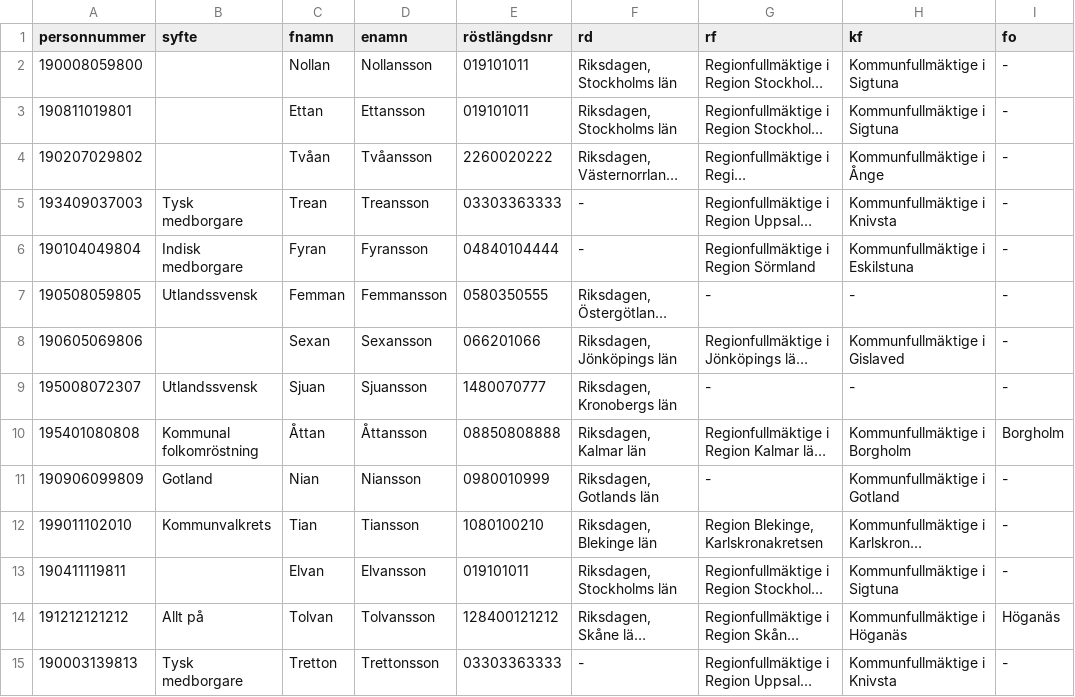
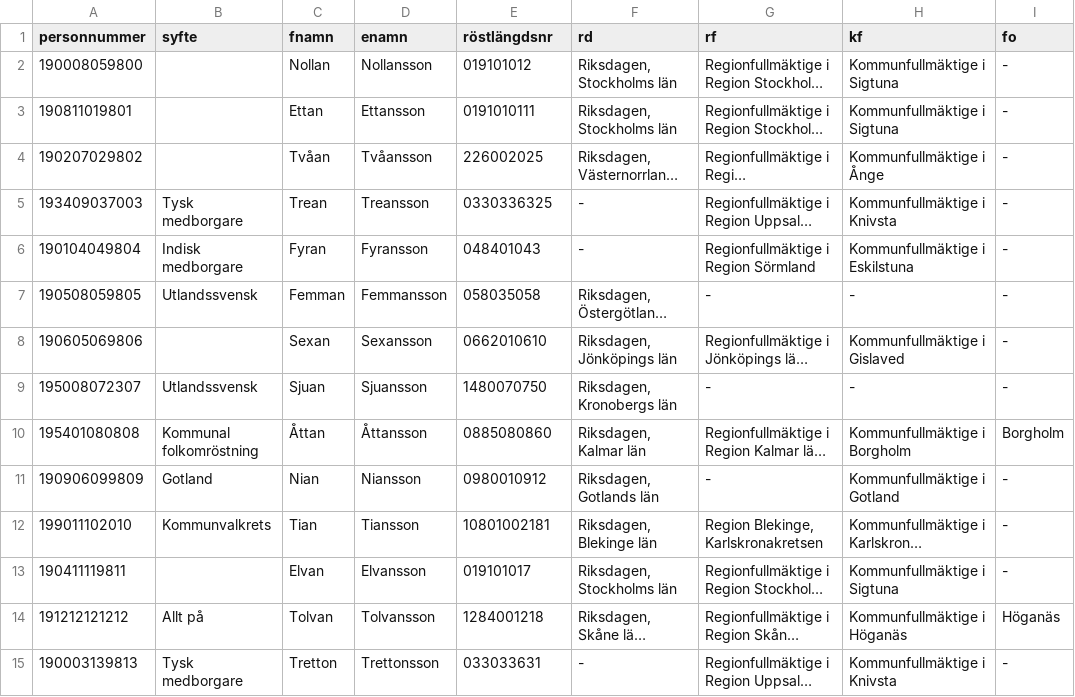
Before and after one commit to alltihopa/prototypiskt, a CSV file: personer.csv, drawn as a sheet; only a part is shown; long unchanged cells end in …; the diff covers the shown part only; the diff names each change by its address in the sheet, - before the commit and + after, or states it on an @@ line.

```diff
--- a/personer.csv
+++ b/personer.csv
-E2 (röstlängdsnr): 019101011
+E2 (röstlängdsnr): 019101012
-E3 (röstlängdsnr): 019101011
+E3 (röstlängdsnr): 0191010111
-E4 (röstlängdsnr): 2260020222
+E4 (röstlängdsnr): 226002025
-E5 (röstlängdsnr): 03303363333
+E5 (röstlängdsnr): 0330336325
-E6 (röstlängdsnr): 04840104444
+E6 (röstlängdsnr): 048401043
-E7 (röstlängdsnr): 0580350555
+E7 (röstlängdsnr): 058035058
-E8 (röstlängdsnr): 066201066
+E8 (röstlängdsnr): 0662010610
-E9 (röstlängdsnr): 1480070777
+E9 (röstlängdsnr): 1480070750
-E10 (röstlängdsnr): 08850808888
+E10 (röstlängdsnr): 0885080860
-E11 (röstlängdsnr): 0980010999
+E11 (röstlängdsnr): 0980010912
-E12 (röstlängdsnr): 1080100210
+E12 (röstlängdsnr): 10801002181
-E13 (röstlängdsnr): 019101011
+E13 (röstlängdsnr): 019101017
-E14 (röstlängdsnr): 128400121212
+E14 (röstlängdsnr): 1284001218
-E15 (röstlängdsnr): 03303363333
+E15 (röstlängdsnr): 033033631
```
Also changed, not shown: 17 edited cells elsewhere in this file, 3 other files.
